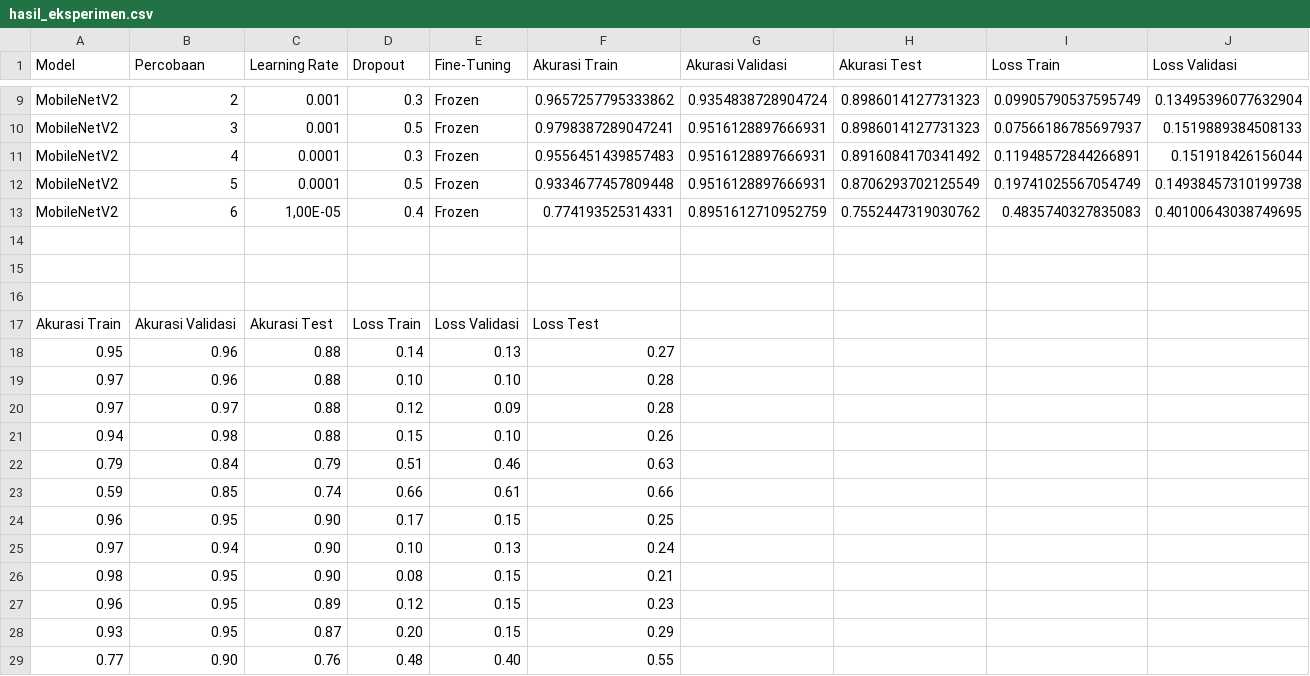
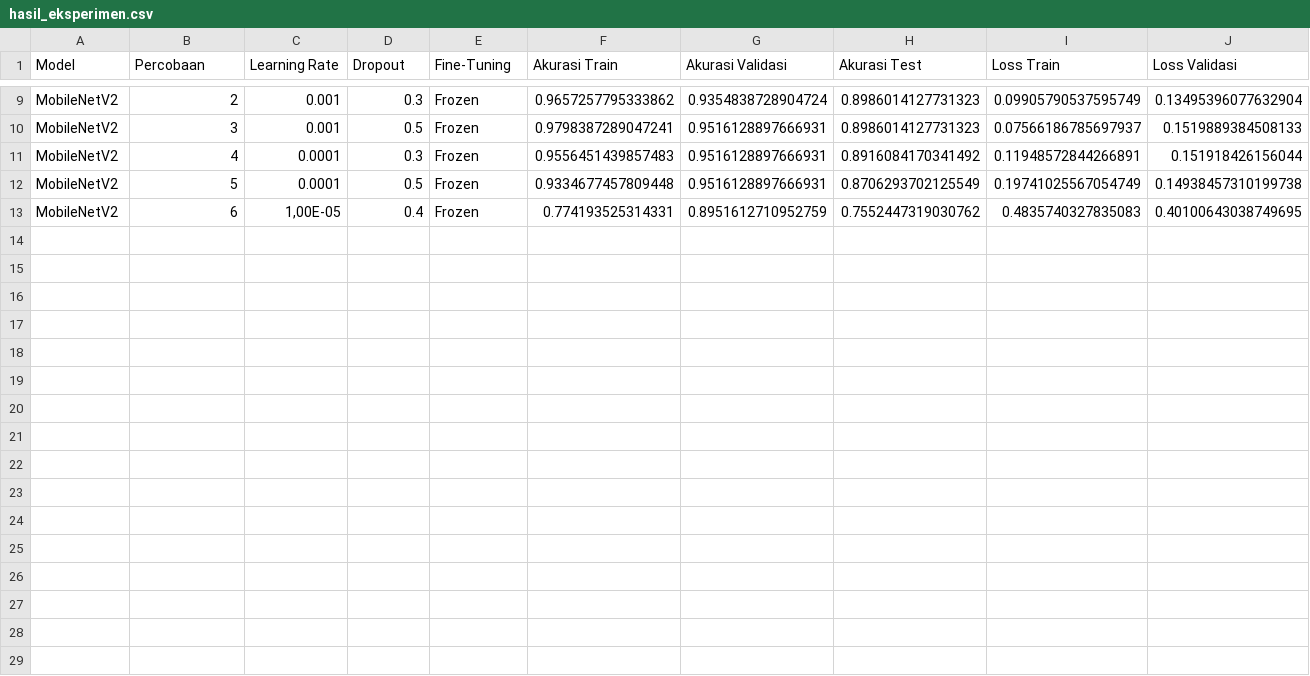
Before and after one commit to humanbetired/IkoJudi-R, a CSV file: hasil_eksperimen.csv, drawn as a sheet; only a part is shown, gaps mark what is left out; rows hold the shown columns only; the diff names each change by its address in the sheet, - before the commit and + after, or states it on an @@ line.

Commit message:
Refactor CSV handling in compare route to improve data parsing and structure

```diff
--- a/hasil_eksperimen.csv
+++ b/hasil_eksperimen.csv
-row 14: (empty)
-row 15: (empty)
-row 16: (empty)
-row 17: Akurasi Train | Akurasi Validasi | Akurasi Test | Loss Train | Loss Validasi | Loss Test
-row 18: 0.95 | 0.96 | 0.88 | 0.14 | 0.13 | 0.27
-row 19: 0.97 | 0.96 | 0.88 | 0.10 | 0.10 | 0.28
-row 20: 0.97 | 0.97 | 0.88 | 0.12 | 0.09 | 0.28
-row 21: 0.94 | 0.98 | 0.88 | 0.15 | 0.10 | 0.26
-row 22: 0.79 | 0.84 | 0.79 | 0.51 | 0.46 | 0.63
-row 23: 0.59 | 0.85 | 0.74 | 0.66 | 0.61 | 0.66
-row 24: 0.96 | 0.95 | 0.90 | 0.17 | 0.15 | 0.25
-row 25: 0.97 | 0.94 | 0.90 | 0.10 | 0.13 | 0.24
-row 26: 0.98 | 0.95 | 0.90 | 0.08 | 0.15 | 0.21
-row 27: 0.96 | 0.95 | 0.89 | 0.12 | 0.15 | 0.23
-row 28: 0.93 | 0.95 | 0.87 | 0.20 | 0.15 | 0.29
-row 29: 0.77 | 0.90 | 0.76 | 0.48 | 0.40 | 0.55
```
Also changed, not shown: 1 other file.
